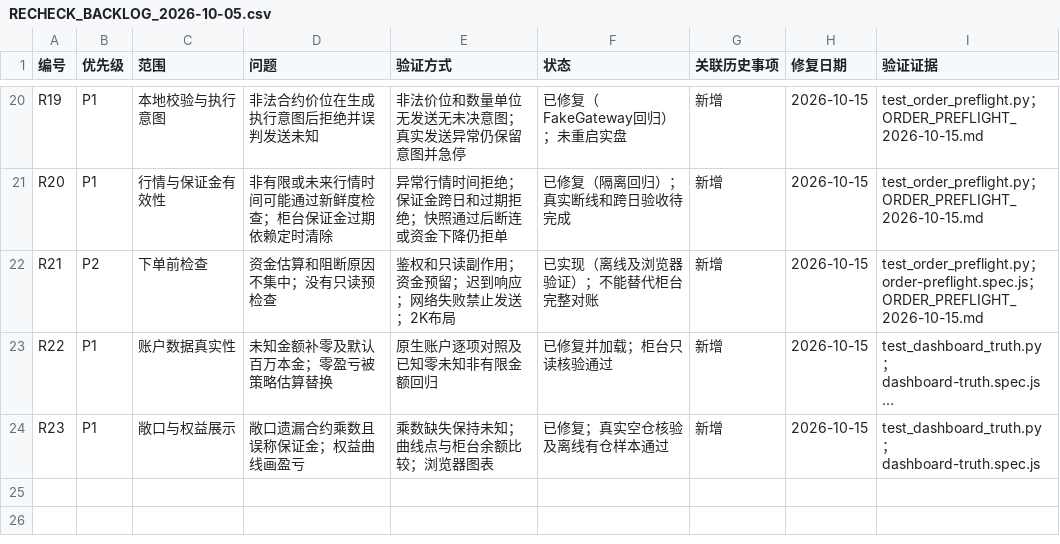
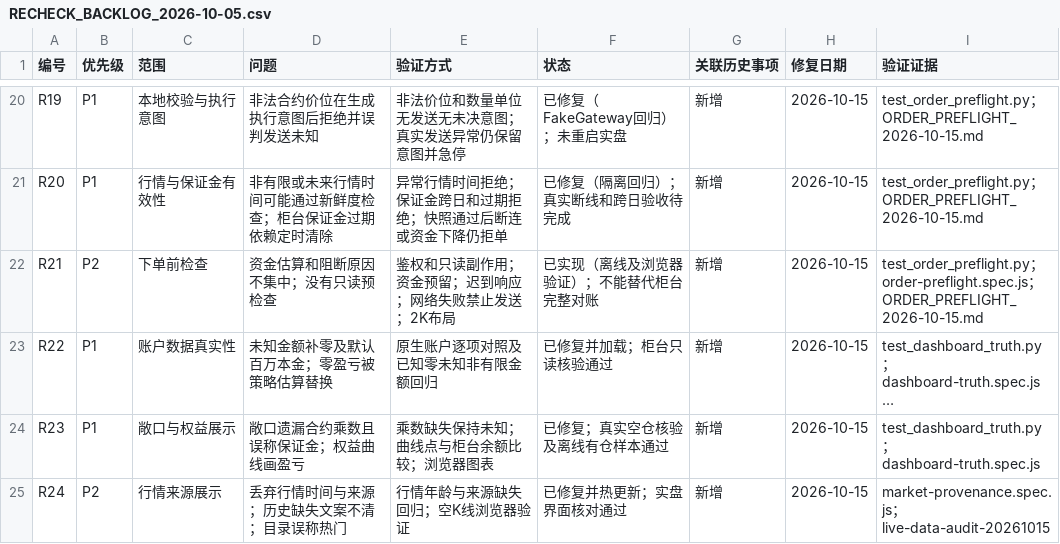
Before and after one commit to Code-jio/quant, a CSV file: docs/RECHECK_BACKLOG_2026-10-05.csv, drawn as a sheet; only a part is shown, gaps mark what is left out; long unchanged cells end in …; the diff names each change by its address in the sheet, - before the commit and + after, or states it on an @@ line.

```diff
--- a/docs/RECHECK_BACKLOG_2026-10-05.csv
+++ b/docs/RECHECK_BACKLOG_2026-10-05.csv
+row 25: R24 | P2 | 行情来源展示 | 丢弃行情时间与来源；历史缺失文案不清；目录误称热门 | 行情年龄与来源缺失回归；空K线浏览器验证 | 已修复并热更新；实盘界面核对通过 | 新增 | 2026-10-15 | market-provenance.spec.js；live-data-audit-20261015
```
Also changed, not shown: 16 other files.
